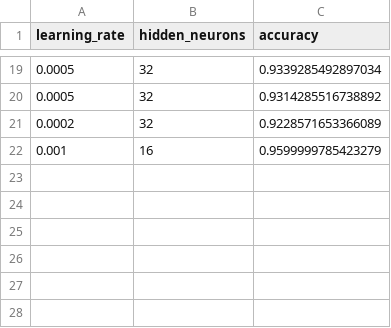
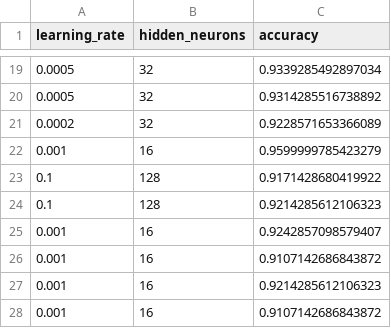
Before and after one commit to thompalex/csci373-final, a CSV file: data/out/neuralnet_results.csv, drawn as a sheet; only a part is shown, gaps mark what is left out.

```diff
--- a/data/out/neuralnet_results.csv
+++ b/data/out/neuralnet_results.csv
@@ -22 +22,7 @@ learning_rate,hidden_neurons,accuracy
 0.001,16,0.9599999785423279
+0.1,128,0.9171428680419922
+0.1,128,0.9214285612106323
+0.001,16,0.9242857098579407
+0.001,16,0.9107142686843872
+0.001,16,0.9214285612106323
+0.001,16,0.9107142686843872
```
Also changed, not shown: logger.csv, 2 other files.
